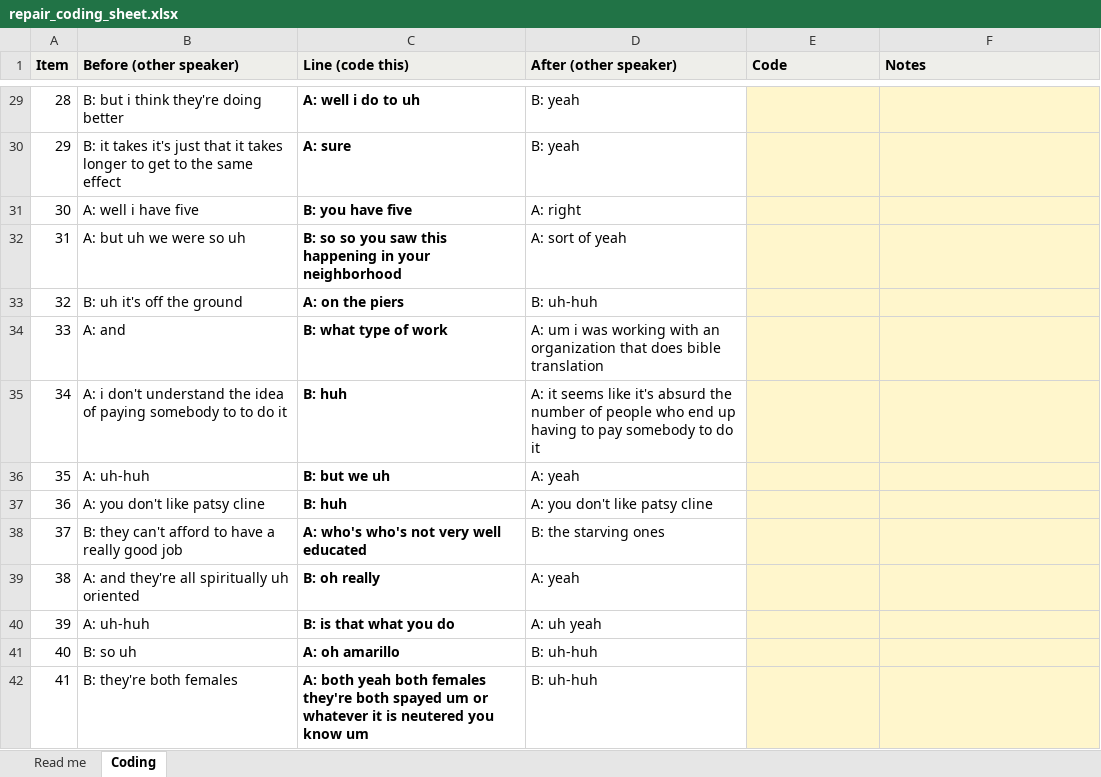
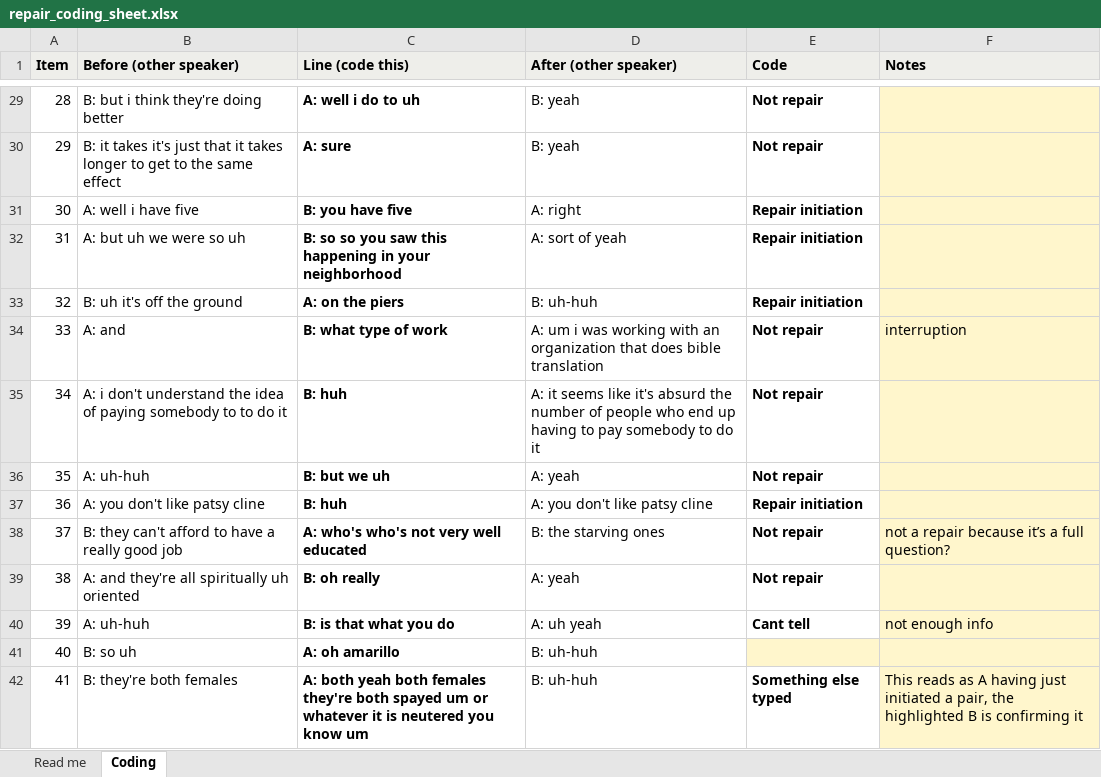
Before and after one commit to edit-nameRedacted/SDA-Disfluencies-Visualization, an Excel workbook: process/validation/repair-sample-1/repair_coding_sheet.xlsx, sheet Coding, drawn as a sheet; only a part is shown, gaps mark what is left out; values as stored, in another font and other column widths than the file's, no borders; the diff covers the shown part only; the diff names each change by its address in the sheet, - before the commit and + after, or states it on an @@ line.

Commit message:
Update repair_coding_sheet.xlsx

```diff
--- a/process/validation/repair-sample-1/repair_coding_sheet.xlsx (sheet Coding)
+++ b/process/validation/repair-sample-1/repair_coding_sheet.xlsx (sheet Coding)
-E29:E30 (Code): (empty)
+E29:E30 (Code): Not repair
-E29:E40 fill: #FFF6CC
+E29:E40 fill: none
-E31:E33 (Code): (empty)
+E31:E33 (Code): Repair initiation
-E34:E36 (Code): (empty)
+E34:E36 (Code): Not repair
-F34 (Notes): (empty)
+F34 (Notes): interruption
-E37 (Code): (empty)
+E37 (Code): Repair initiation
-E38:E39 (Code): (empty)
+E38:E39 (Code): Not repair
-F38 (Notes): (empty)
+F38 (Notes): not a repair because it’s a full question?
-E40 (Code): (empty)
+E40 (Code): Cant tell
-F40 (Notes): (empty)
+F40 (Notes): not enough info
-E42 (Code): (empty)
+E42 (Code): Something else typed
-E42 fill: #FFF6CC
+E42 fill: none
-F42 (Notes): (empty)
+F42 (Notes): This reads as A having just initiated a pair, the highlighted B is confirming it
```
Also changed, not shown: 68 edited cells and cell formats elsewhere in this sheet, sheet Read me.
